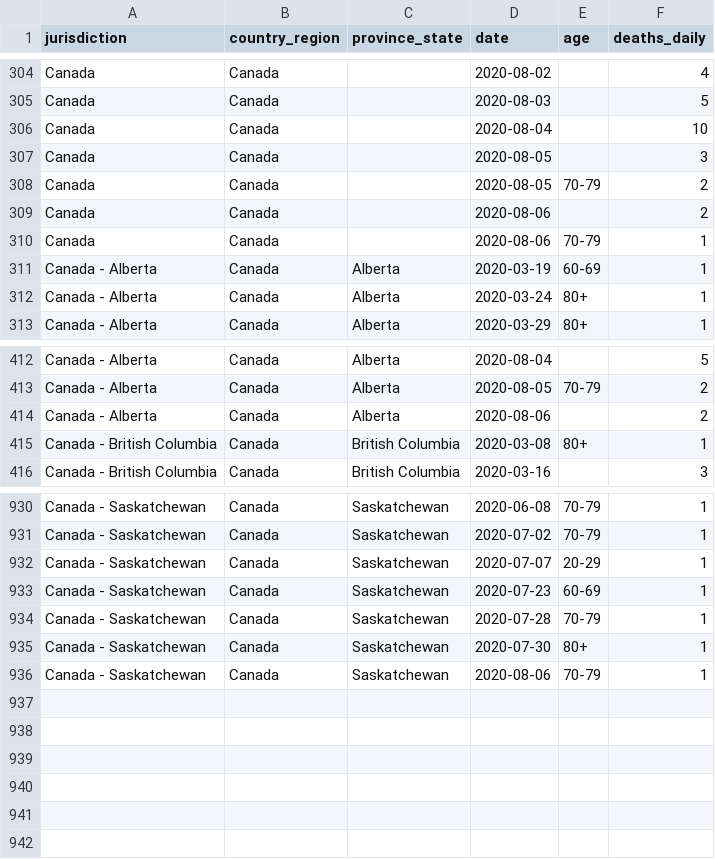
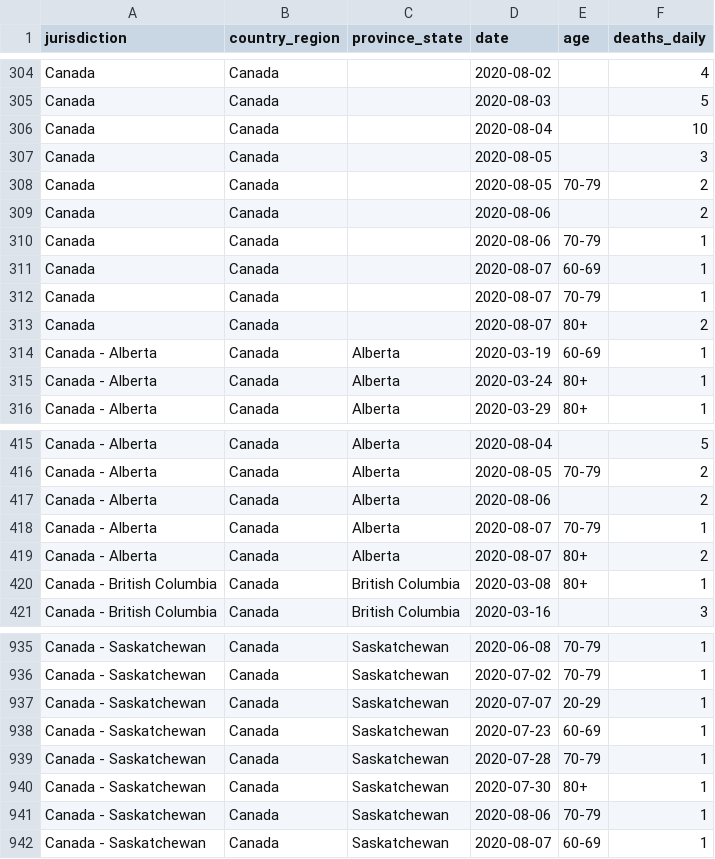
Before and after one commit to ApexRMS/covid19sim, a CSV file: data/deaths-detailed-canada-output.csv, drawn as a sheet; only a part is shown, gaps mark what is left out; the diff names each change by its address in the sheet, - before the commit and + after, or states it on an @@ line.

Commit message:
2020-08-08 data/forecast update

```diff
--- a/data/deaths-detailed-canada-output.csv
+++ b/data/deaths-detailed-canada-output.csv
+row 311: Canada | Canada |  | 2020-08-07 | 60-69 | 1
+row 312: Canada | Canada |  | 2020-08-07 | 70-79 | 1
+row 313: Canada | Canada |  | 2020-08-07 | 80+ | 2
+row 418: Canada - Alberta | Canada | Alberta | 2020-08-07 | 70-79 | 1
+row 419: Canada - Alberta | Canada | Alberta | 2020-08-07 | 80+ | 2
+row 942: Canada - Saskatchewan | Canada | Saskatchewan | 2020-08-07 | 60-69 | 1
```
Also changed, not shown: 5 other files.
